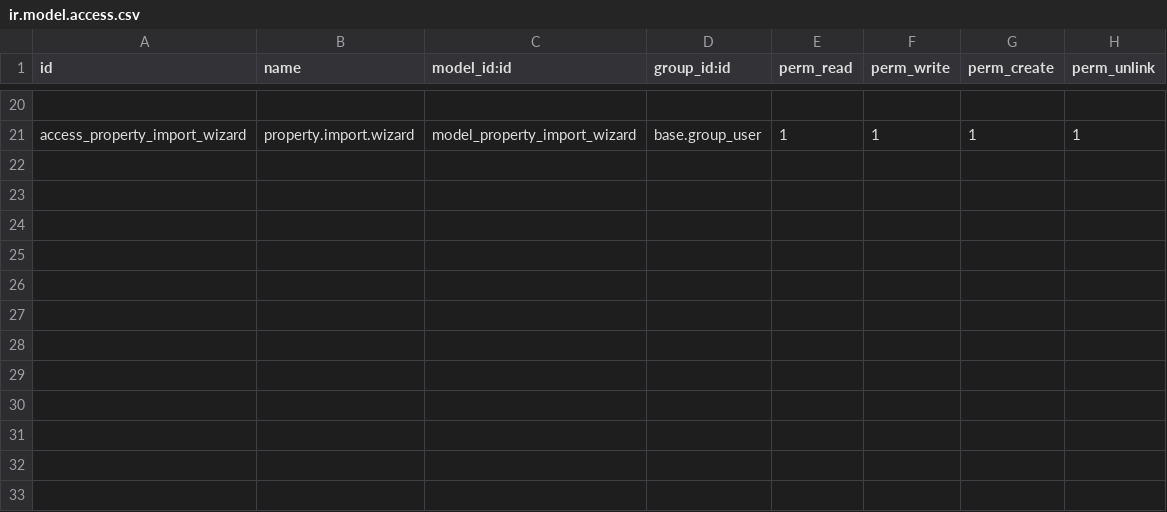
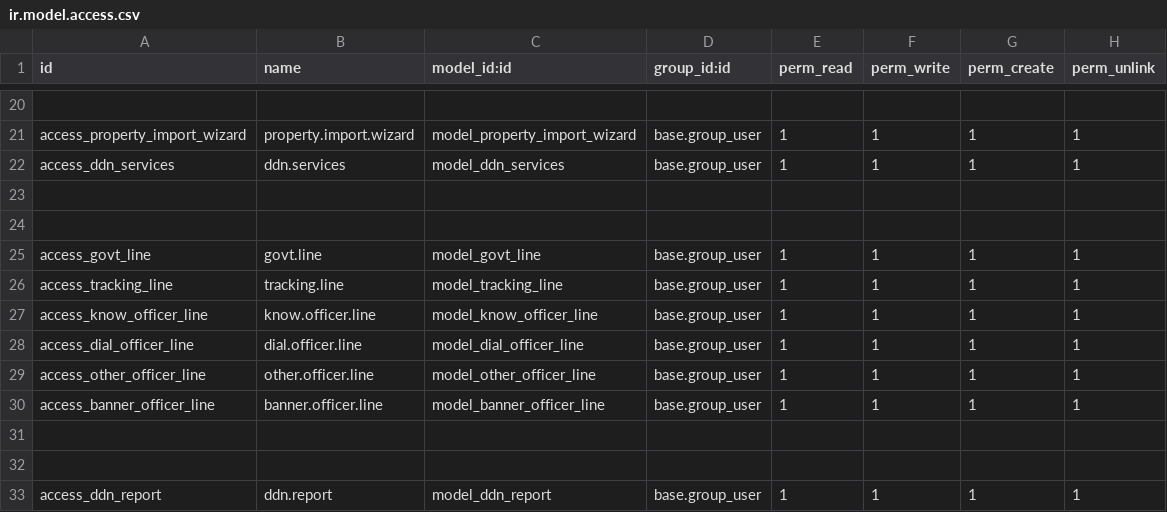
Before and after one commit to saurabhipro/bharatddn, a CSV file: bharat_ddn/security/ir.model.access.csv, drawn as a sheet; only a part is shown, gaps mark what is left out; the diff names each change by its address in the sheet, - before the commit and + after, or states it on an @@ line.

Commit message:
report & services

```diff
--- a/bharat_ddn/security/ir.model.access.csv
+++ b/bharat_ddn/security/ir.model.access.csv
+row 22: access_ddn_services | ddn.services | model_ddn_services | base.group_user | 1 | 1 | 1 | 1
+row 23: (empty)
+row 24: (empty)
+row 25: access_govt_line | govt.line | model_govt_line | base.group_user | 1 | 1 | 1 | 1
+row 26: access_tracking_line | tracking.line | model_tracking_line | base.group_user | 1 | 1 | 1 | 1
+row 27: access_know_officer_line | know.officer.line | model_know_officer_line | base.group_user | 1 | 1 | 1 | 1
+row 28: access_dial_officer_line | dial.officer.line | model_dial_officer_line | base.group_user | 1 | 1 | 1 | 1
+row 29: access_other_officer_line | other.officer.line | model_other_officer_line | base.group_user | 1 | 1 | 1 | 1
+row 30: access_banner_officer_line | banner.officer.line | model_banner_officer_line | base.group_user | 1 | 1 | 1 | 1
+row 31: (empty)
+row 32: (empty)
+row 33: access_ddn_report | ddn.report | model_ddn_report | base.group_user | 1 | 1 | 1 | 1
```
Also changed, not shown: 42 other files.
